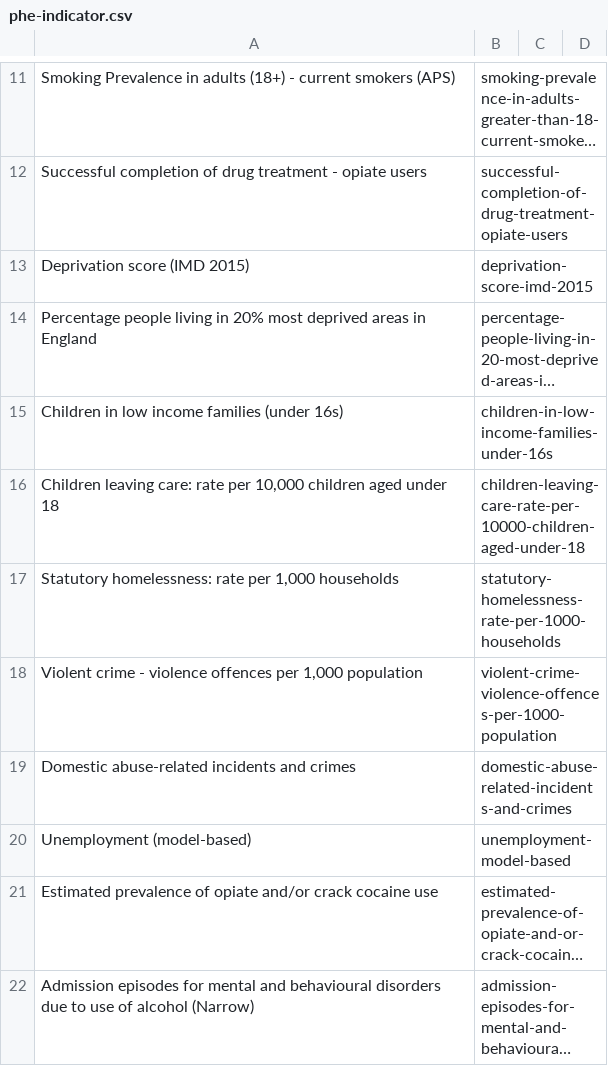
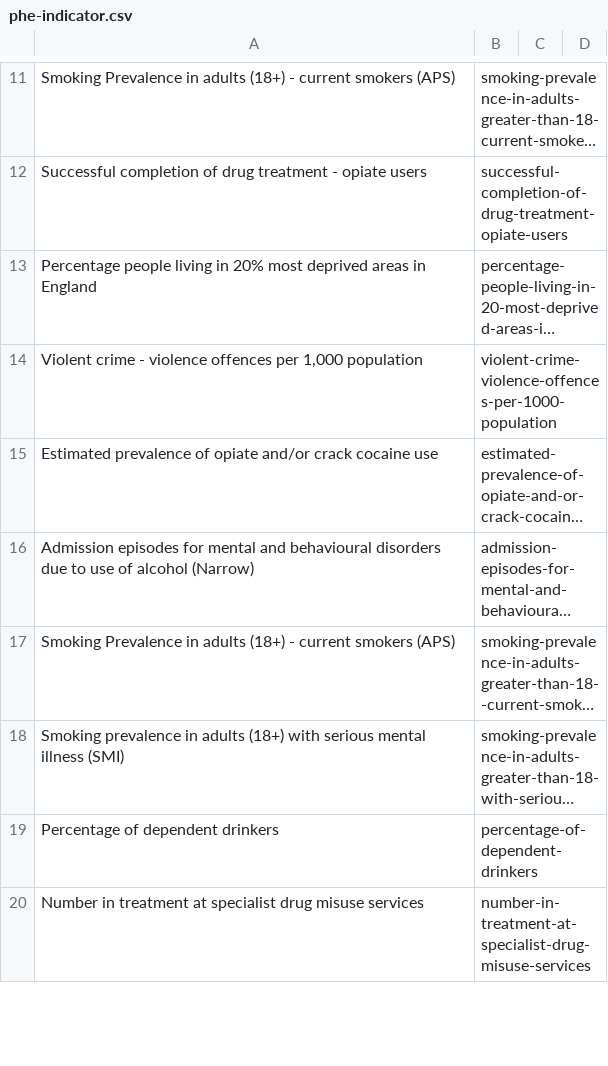
Before and after one commit to GSS-Cogs/family-disability, a CSV file: reference/codelists/phe-indicator.csv, drawn as a sheet; only a part is shown, gaps mark what is left out; the shorter side is filled out with more unchanged rows; long unchanged cells end in …; the diff names each change by its address in the sheet, - before the commit and + after, or states it on an @@ line.

Commit message:
remove duplicate rows

```diff
--- a/reference/codelists/phe-indicator.csv
+++ b/reference/codelists/phe-indicator.csv
-row 13: Deprivation score (IMD 2015) | deprivation-score-imd-2015
-row 15: Children in low income families (under 16s) | children-in-low-income-families-under-16s
-row 16: Children leaving care: rate per 10,000 children aged under 18 | children-leaving-care-rate-per-10000-children-aged-under-18
-row 17: Statutory homelessness: rate per 1,000 households | statutory-homelessness-rate-per-1000-households
-row 19: Domestic abuse-related incidents and crimes | domestic-abuse-related-incidents-and-crimes
-row 20: Unemployment (model-based) | unemployment-model-based
```
